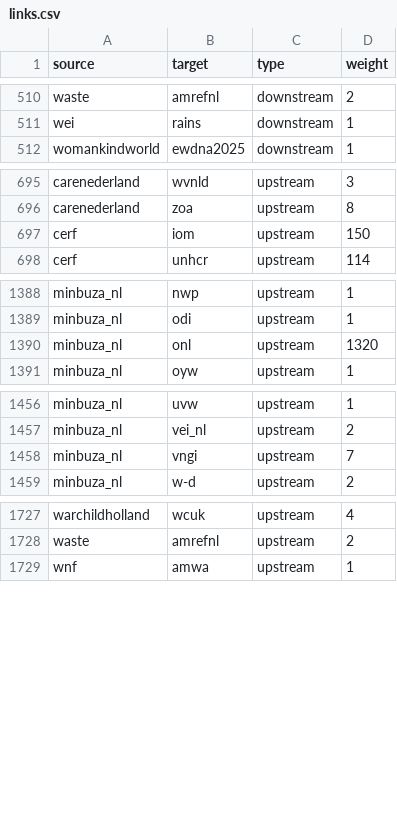
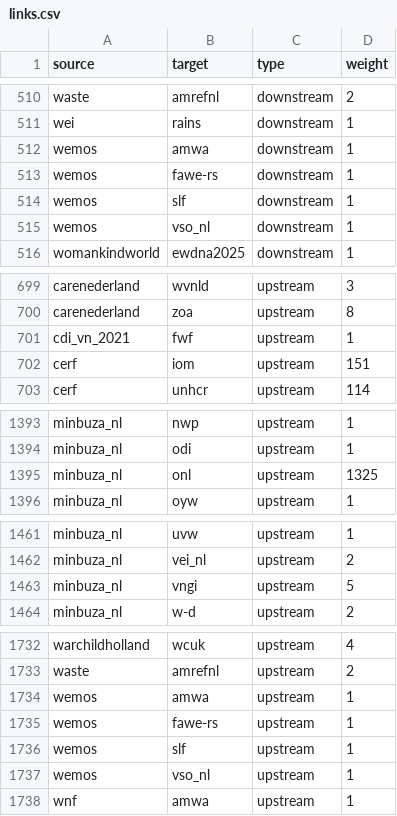
Before and after one commit to andylolz/traceability, a CSV file: links.csv, drawn as a sheet; only a part is shown, gaps mark what is left out.

Commit message:
Deploying to gh-pages from  @ 3dd9fb0169f10f756769f0839059b05ec664e5b7 🚀

```diff
--- a/links.csv
+++ b/links.csv
@@ -511,2 +511,6 @@ waste,amrefnl,downstream,2
 wei,rains,downstream,1
+wemos,amwa,downstream,1
+wemos,fawe-rs,downstream,1
+wemos,slf,downstream,1
+wemos,vso_nl,downstream,1
 womankindworld,ewdna2025,downstream,1
@@ -696,3 +700,4 @@ carenederland,wvnld,upstream,3
 carenederland,zoa,upstream,8
-cerf,iom,upstream,150
+cdi_vn_2021,fwf,upstream,1
+cerf,iom,upstream,151
 cerf,unhcr,upstream,114
@@ -1389,3 +1394,3 @@ minbuza_nl,nwp,upstream,1
 minbuza_nl,odi,upstream,1
-minbuza_nl,onl,upstream,1320
+minbuza_nl,onl,upstream,1325
 minbuza_nl,oyw,upstream,1
@@ -1457,3 +1462,3 @@ minbuza_nl,uvw,upstream,1
 minbuza_nl,vei_nl,upstream,2
-minbuza_nl,vngi,upstream,7
+minbuza_nl,vngi,upstream,5
 minbuza_nl,w-d,upstream,2
@@ -1728,2 +1733,6 @@ warchildholland,wcuk,upstream,4
 waste,amrefnl,upstream,2
+wemos,amwa,upstream,1
+wemos,fawe-rs,upstream,1
+wemos,slf,upstream,1
+wemos,vso_nl,upstream,1
 wnf,amwa,upstream,1
```
